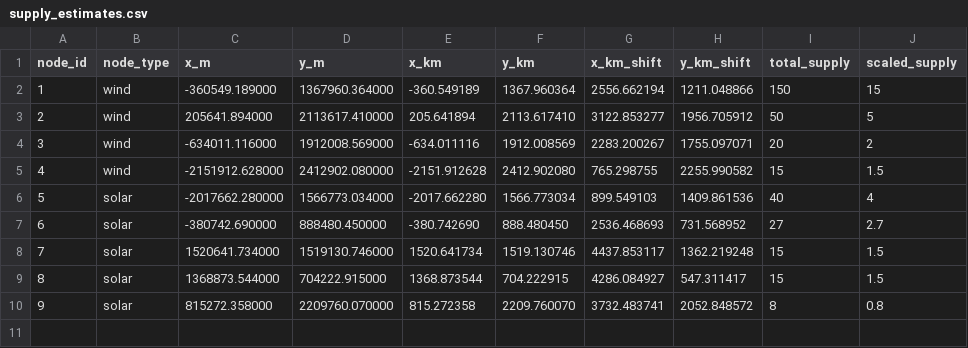
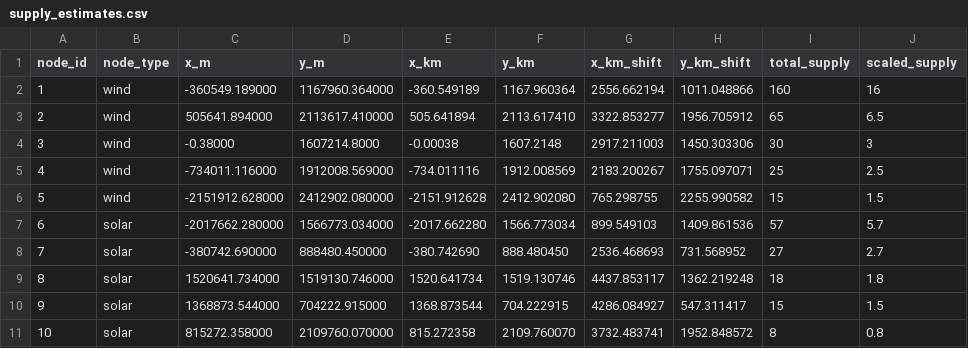
Before and after one commit to aidenva/es215, a CSV file: 4_real_map_cleaned/supply_estimates.csv, drawn as a sheet; removed rows and columns are numbered as before the commit, all else as after; the diff names each change by its address in the sheet, - before the commit and + after, or states it on an @@ line.

Commit message:
updated supply

```diff
--- a/4_real_map_cleaned/supply_estimates.csv
+++ b/4_real_map_cleaned/supply_estimates.csv
-D2 (y_m): 1367960.364000
+D2 (y_m): 1167960.364000
-F2 (y_km): 1367.960364
+F2 (y_km): 1167.960364
-H2 (y_km_shift): 1211.048866
+H2 (y_km_shift): 1011.048866
-I2 (total_supply): 150
+I2 (total_supply): 160
-J2 (scaled_supply): 15
+J2 (scaled_supply): 16
-row 3: 2 | wind | 205641.894000 | 2113617.410000 | 205.641894 | 2113.617410 | 3122.853277 | 1956.705912 | 50 | 5
-row 4: 3 | wind | -634011.116000 | 1912008.569000 | -634.011116 | 1912.008569 | 2283.200267 | 1755.097071 | 20 | 2
+row 3: 2 | wind | 505641.894000 | 2113617.410000 | 505.641894 | 2113.617410 | 3322.853277 | 1956.705912 | 65 | 6.5
+row 4: 3 | wind | -0.38000 | 1607214.8000 | -0.00038 | 1607.2148 | 2917.211003 | 1450.303306 | 30 | 3
+row 5: 4 | wind | -734011.116000 | 1912008.569000 | -734.011116 | 1912.008569 | 2183.200267 | 1755.097071 | 25 | 2.5
@@ column A (node_id) renumbered from row 6 down @@
-I7 (total_supply): 40
+I7 (total_supply): 57
-J7 (scaled_supply): 4
+J7 (scaled_supply): 5.7
-I9 (total_supply): 15
+I9 (total_supply): 18
-J9 (scaled_supply): 1.5
+J9 (scaled_supply): 1.8
-D11 (y_m): 2209760.070000
+D11 (y_m): 2109760.070000
-F11 (y_km): 2209.760070
+F11 (y_km): 2109.760070
-H11 (y_km_shift): 2052.848572
+H11 (y_km_shift): 1952.848572
```
